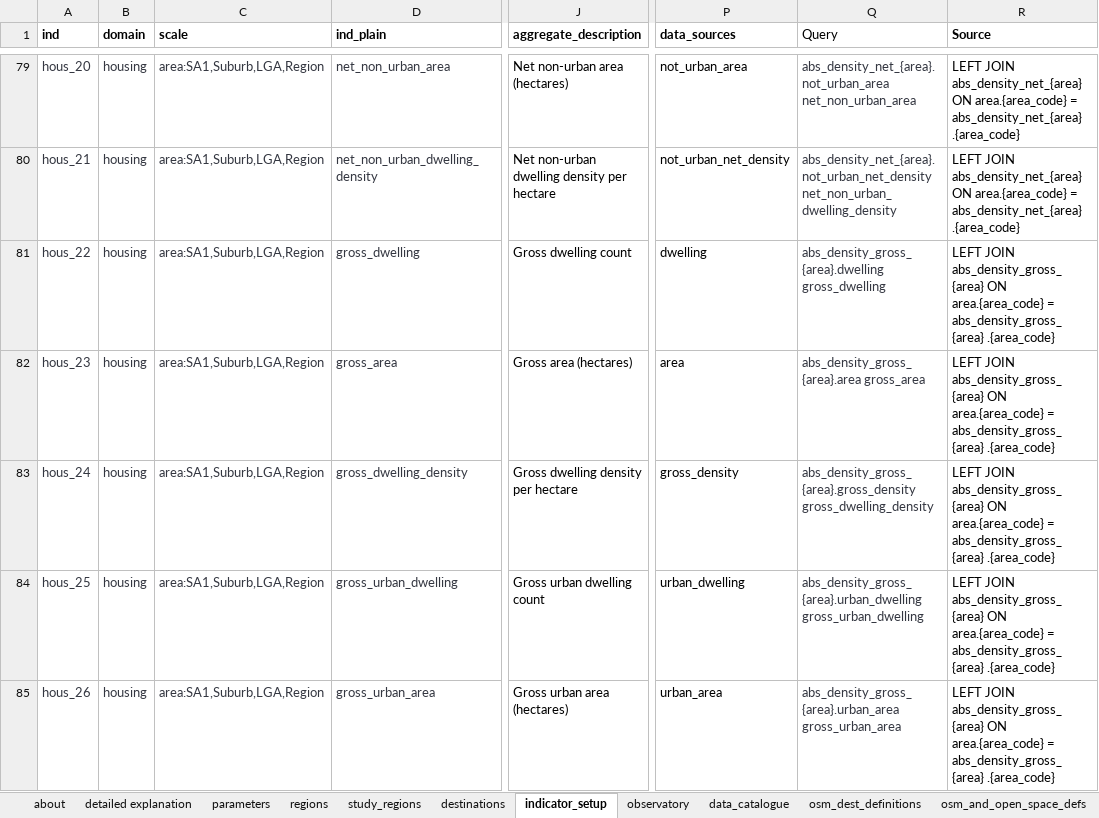
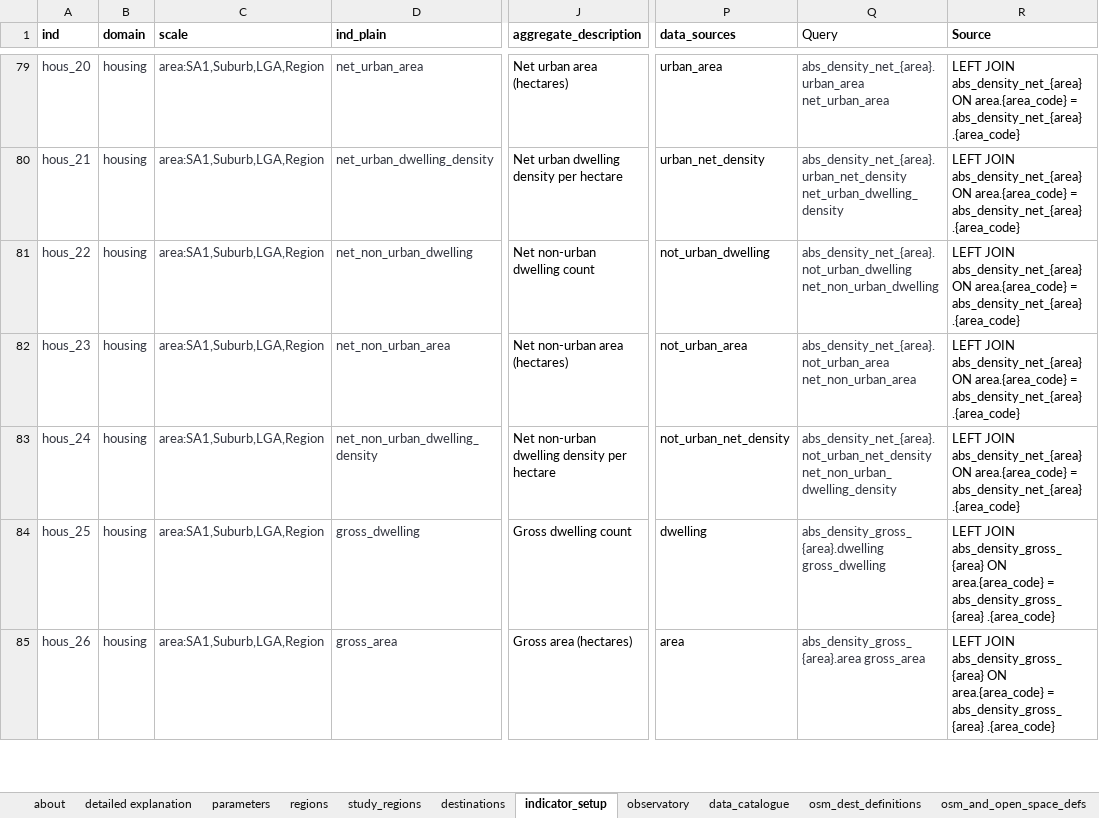
Before and after one commit to healthy-liveable-cities/australian-national-liveability-study, an Excel workbook: _project_configuration.xlsx, sheet indicator_setup, drawn as a sheet; only a part is shown, gaps mark what is left out; values as stored, in another font and other column widths than the file's, no borders; the diff covers the shown part only; the diff names each change by its address in the sheet, - before the commit and + after, or states it on an @@ line.

Commit message:
updated placeholder query definitions for 30 40 indicators and housing diversity

```diff
--- a/_project_configuration.xlsx (sheet indicator_setup)
+++ b/_project_configuration.xlsx (sheet indicator_setup)
-D79 (ind_plain): net_non_urban_area
+D79 (ind_plain): net_urban_area
-J79 (aggregate_description): Net non-urban area (hectares)
+J79 (aggregate_description): Net urban area (hectares)
-P79 (data_sources): not_urban_area
+P79 (data_sources): urban_area
-Q79 (Query): abs_density_net_{area}.not_urban_area net_non_urban_area
+Q79 (Query): abs_density_net_{area}.urban_area net_urban_area
-D80 (ind_plain): net_non_urban_dwelling_density
+D80 (ind_plain): net_urban_dwelling_density
-J80 (aggregate_description): Net non-urban dwelling density per hectare
+J80 (aggregate_description): Net urban dwelling density per hectare
-P80 (data_sources): not_urban_net_density
+P80 (data_sources): urban_net_density
-Q80 (Query): abs_density_net_{area}.not_urban_net_density net_non_urban_dwelling_density
+Q80 (Query): abs_density_net_{area}.urban_net_density net_urban_dwelling_density
-D81 (ind_plain): gross_dwelling
+D81 (ind_plain): net_non_urban_dwelling
-J81 (aggregate_description): Gross dwelling count
+J81 (aggregate_description): Net non-urban dwelling count
-P81 (data_sources): dwelling
+P81 (data_sources): not_urban_dwelling
-Q81 (Query): abs_density_gross_{area}.dwelling gross_dwelling
+Q81 (Query): abs_density_net_{area}.not_urban_dwelling net_non_urban_dwelling
-R81:R83 (Source): LEFT JOIN abs_density_gross_{area} ON area.{area_code} = abs_density_gross_{area} .{area_code}
+R81:R83 (Source): LEFT JOIN abs_density_net_{area} ON area.{area_code} = abs_density_net_{area} .{area_code}
-D82 (ind_plain): gross_area
+D82 (ind_plain): net_non_urban_area
-J82 (aggregate_description): Gross area (hectares)
+J82 (aggregate_description): Net non-urban area (hectares)
-P82 (data_sources): area
+P82 (data_sources): not_urban_area
-Q82 (Query): abs_density_gross_{area}.area gross_area
+Q82 (Query): abs_density_net_{area}.not_urban_area net_non_urban_area
-D83 (ind_plain): gross_dwelling_density
+D83 (ind_plain): net_non_urban_dwelling_density
-J83 (aggregate_description): Gross dwelling density per hectare
+J83 (aggregate_description): Net non-urban dwelling density per hectare
-P83 (data_sources): gross_density
+P83 (data_sources): not_urban_net_density
-Q83 (Query): abs_density_gross_{area}.gross_density gross_dwelling_density
+Q83 (Query): abs_density_net_{area}.not_urban_net_density net_non_urban_dwelling_density
-D84 (ind_plain): gross_urban_dwelling
+D84 (ind_plain): gross_dwelling
-J84 (aggregate_description): Gross urban dwelling count
+J84 (aggregate_description): Gross dwelling count
-P84 (data_sources): urban_dwelling
+P84 (data_sources): dwelling
-Q84 (Query): abs_density_gross_{area}.urban_dwelling gross_urban_dwelling
+Q84 (Query): abs_density_gross_{area}.dwelling gross_dwelling
-D85 (ind_plain): gross_urban_area
+D85 (ind_plain): gross_area
-J85 (aggregate_description): Gross urban area (hectares)
+J85 (aggregate_description): Gross area (hectares)
-P85 (data_sources): urban_area
+P85 (data_sources): area
-Q85 (Query): abs_density_gross_{area}.urban_area gross_urban_area
+Q85 (Query): abs_density_gross_{area}.area gross_area
```
Also changed, not shown: 3 added rows and 95 edited cells elsewhere in this sheet, formulas that keep their value.
